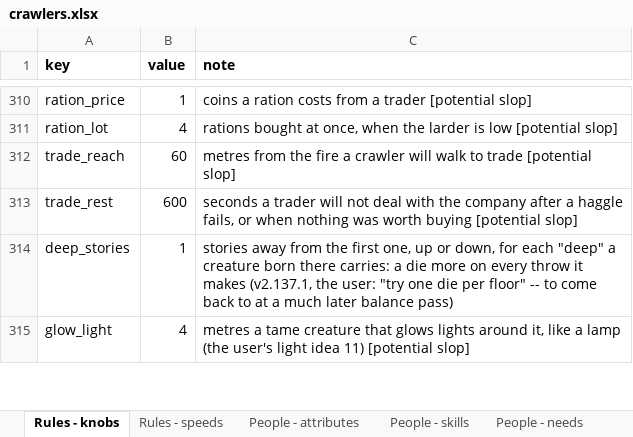
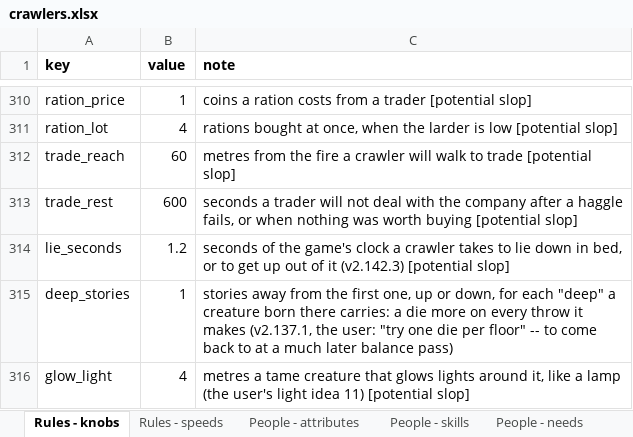
Before and after one commit to myrmecbruh/Project-Crawlers, an Excel workbook: crawlers.xlsx, sheet Rules - knobs, drawn as a sheet; only a part is shown, gaps mark what is left out; values as stored, in another font and other column widths than the file's, no borders; the diff names each change by its address in the sheet, - before the commit and + after, or states it on an @@ line.

```diff
--- a/crawlers.xlsx (sheet Rules - knobs)
+++ b/crawlers.xlsx (sheet Rules - knobs)
+row 314: lie_seconds | 1.2 | seconds of the game's clock a crawler takes to lie down in bed, or to get up out of it (v2.142.3) [potential slop]
```
Also changed, not shown: 3 other files.
